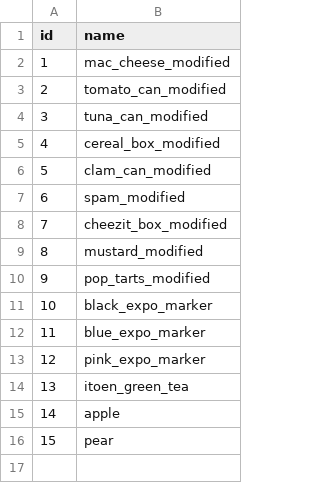
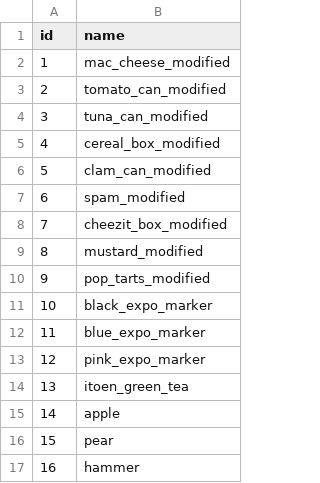
Before and after one commit to augcog/DTTDv1, a CSV file: objects/objectids.csv, drawn as a sheet; the diff names each change by its address in the sheet, - before the commit and + after, or states it on an @@ line.

Commit message:
Updated Hammer

```diff
--- a/objects/objectids.csv
+++ b/objects/objectids.csv
+row 17: 16 | hammer
```
Also changed, not shown: 4 other files.
